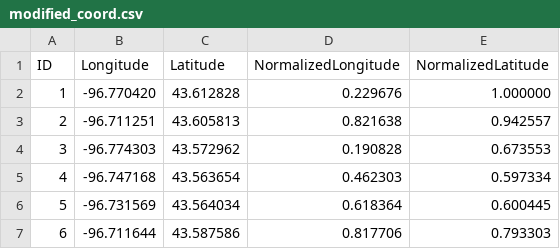
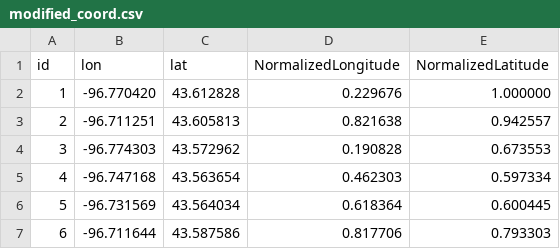
Before and after one commit to wrjodjana/GIS-GNN-WebApp, a CSV file: dataset/sta_siouxfalls/modified_coord.csv, drawn as a sheet; only a part is shown; removed rows and columns are numbered as before the commit, all else as after; the diff names each change by its address in the sheet, - before the commit and + after, or states it on an @@ line.

```diff
--- a/dataset/sta_siouxfalls/modified_coord.csv
+++ b/dataset/sta_siouxfalls/modified_coord.csv
-row 1: ID | Longitude | Latitude | NormalizedLongitude | NormalizedLatitude
+row 1: id | lon | lat | NormalizedLongitude | NormalizedLatitude
```
Also changed, not shown: 7 other files.
